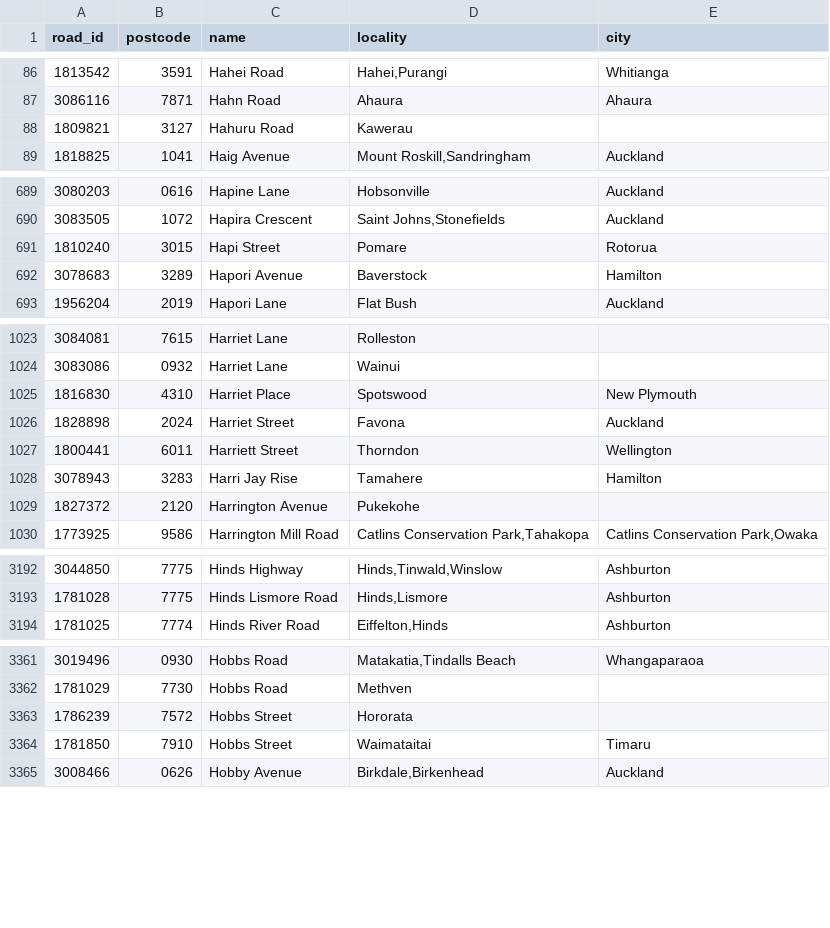
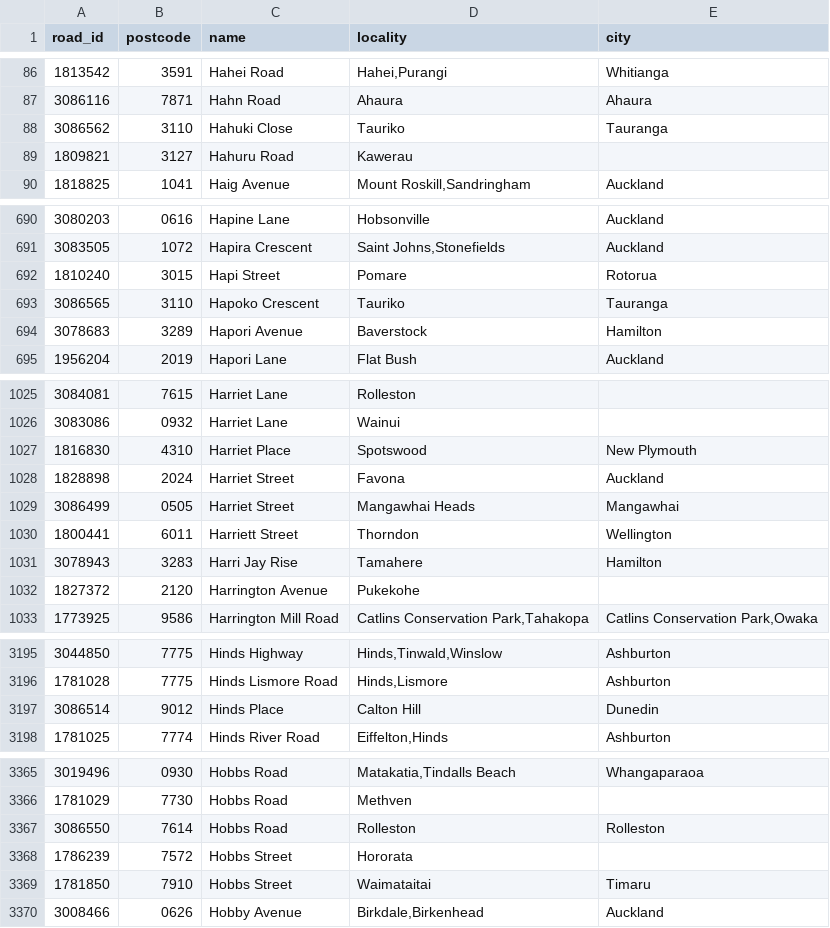
Before and after one commit to s01ipsist/open_nz_postcodes, a CSV file: street_postcodes/h.csv, drawn as a sheet; only a part is shown, gaps mark what is left out; the diff covers the shown part only; the diff names each change by its address in the sheet, - before the commit and + after, or states it on an @@ line.

```diff
--- a/street_postcodes/h.csv
+++ b/street_postcodes/h.csv
+row 88: 3086562 | 3110 | Hahuki Close | Tauriko | Tauranga
+row 693: 3086565 | 3110 | Hapoko Crescent | Tauriko | Tauranga
+row 1029: 3086499 | 0505 | Harriet Street | Mangawhai Heads | Mangawhai
+row 3197: 3086514 | 9012 | Hinds Place | Calton Hill | Dunedin
+row 3367: 3086550 | 7614 | Hobbs Road | Rolleston | Rolleston
```
Also changed, not shown: 2 added rows elsewhere in this file, street_postcodes/b.csv, street_postcodes/c.csv, 16 other files.
